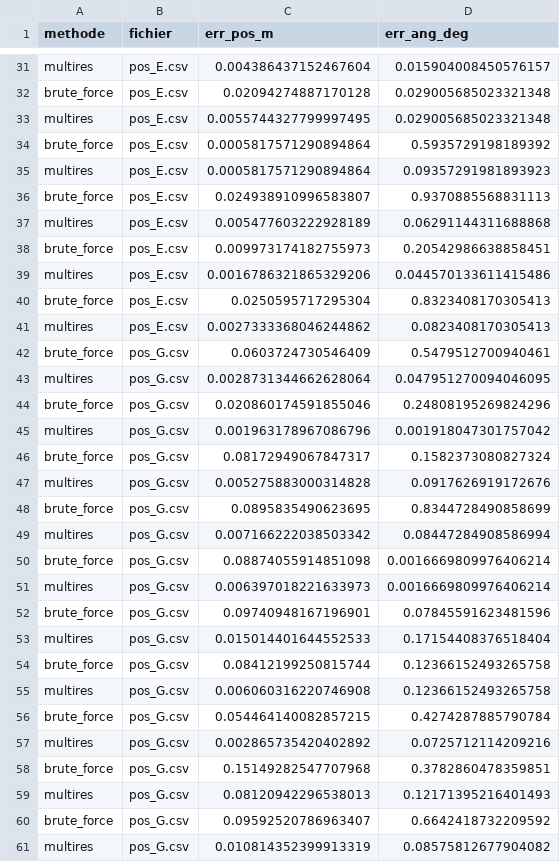
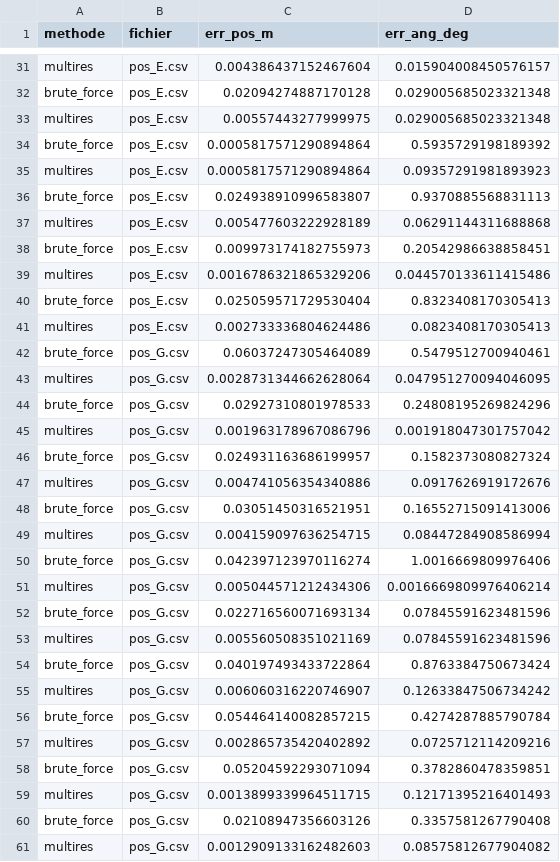
Before and after one commit to louisdelfosse27-hash/ROBOT, a CSV file: data/resultats_verite_terrain.csv, drawn as a sheet; only a part is shown, gaps mark what is left out; the diff covers the shown part only.

```diff
--- a/data/resultats_verite_terrain.csv
+++ b/data/resultats_verite_terrain.csv
@@ -32,3 +32,3 @@ multires,pos_E.csv,0.004386437152467604,0.015904008450576157
 brute_force,pos_E.csv,0.02094274887170128,0.029005685023321348
-multires,pos_E.csv,0.0055744327799997495,0.029005685023321348
+multires,pos_E.csv,0.00557443277999975,0.029005685023321348
 brute_force,pos_E.csv,0.0005817571290894864,0.5935729198189392
@@ -39,23 +39,23 @@ brute_force,pos_E.csv,0.009973174182755973,0.20542986638858451
 multires,pos_E.csv,0.0016786321865329206,0.044570133611415486
-brute_force,pos_E.csv,0.0250595717295304,0.8323408170305413
-multires,pos_E.csv,0.0027333368046244862,0.0823408170305413
-brute_force,pos_G.csv,0.0603724730546409,0.5479512700940461
+brute_force,pos_E.csv,0.025059571729530404,0.8323408170305413
+multires,pos_E.csv,0.002733336804624486,0.0823408170305413
+brute_force,pos_G.csv,0.06037247305464089,0.5479512700940461
 multires,pos_G.csv,0.0028731344662628064,0.047951270094046095
-brute_force,pos_G.csv,0.020860174591855046,0.24808195269824296
+brute_force,pos_G.csv,0.02927310801978533,0.24808195269824296
 multires,pos_G.csv,0.001963178967086796,0.001918047301757042
-brute_force,pos_G.csv,0.08172949067847317,0.1582373080827324
-multires,pos_G.csv,0.005275883000314828,0.0917626919172676
-brute_force,pos_G.csv,0.0895835490623695,0.8344728490858699
-multires,pos_G.csv,0.007166222038503342,0.08447284908586994
-brute_force,pos_G.csv,0.08874055914851098,0.0016669809976406214
-multires,pos_G.csv,0.006397018221633973,0.0016669809976406214
-brute_force,pos_G.csv,0.09740948167196901,0.07845591623481596
-multires,pos_G.csv,0.015014401644552533,0.17154408376518404
-brute_force,pos_G.csv,0.08412199250815744,0.12366152493265758
-multires,pos_G.csv,0.006060316220746908,0.12366152493265758
+brute_force,pos_G.csv,0.024931163686199957,0.1582373080827324
+multires,pos_G.csv,0.004741056354340886,0.0917626919172676
+brute_force,pos_G.csv,0.03051450316521951,0.16552715091413006
+multires,pos_G.csv,0.004159097636254715,0.08447284908586994
+brute_force,pos_G.csv,0.042397123970116274,1.0016669809976406
+multires,pos_G.csv,0.005044571212434306,0.0016669809976406214
+brute_force,pos_G.csv,0.022716560071693134,0.07845591623481596
+multires,pos_G.csv,0.005560508351021169,0.07845591623481596
+brute_force,pos_G.csv,0.040197493433722864,0.8763384750673424
+multires,pos_G.csv,0.006060316220746907,0.12633847506734242
 brute_force,pos_G.csv,0.054464140082857215,0.4274287885790784
 multires,pos_G.csv,0.002865735420402892,0.0725712114209216
-brute_force,pos_G.csv,0.15149282547707968,0.3782860478359851
-multires,pos_G.csv,0.08120942296538013,0.12171395216401493
-brute_force,pos_G.csv,0.09592520786963407,0.6642418732209592
-multires,pos_G.csv,0.010814352399913319,0.08575812677904082
+brute_force,pos_G.csv,0.05204592293071094,0.3782860478359851
+multires,pos_G.csv,0.0013899339964511715,0.12171395216401493
+brute_force,pos_G.csv,0.02108947356603126,0.3357581267790408
+multires,pos_G.csv,0.0012909133162482603,0.08575812677904082
```
Also changed, not shown: 29 edited cells elsewhere in this file, data/bilan_localisation.csv, data/resultats_grid.csv, 6 other files.
